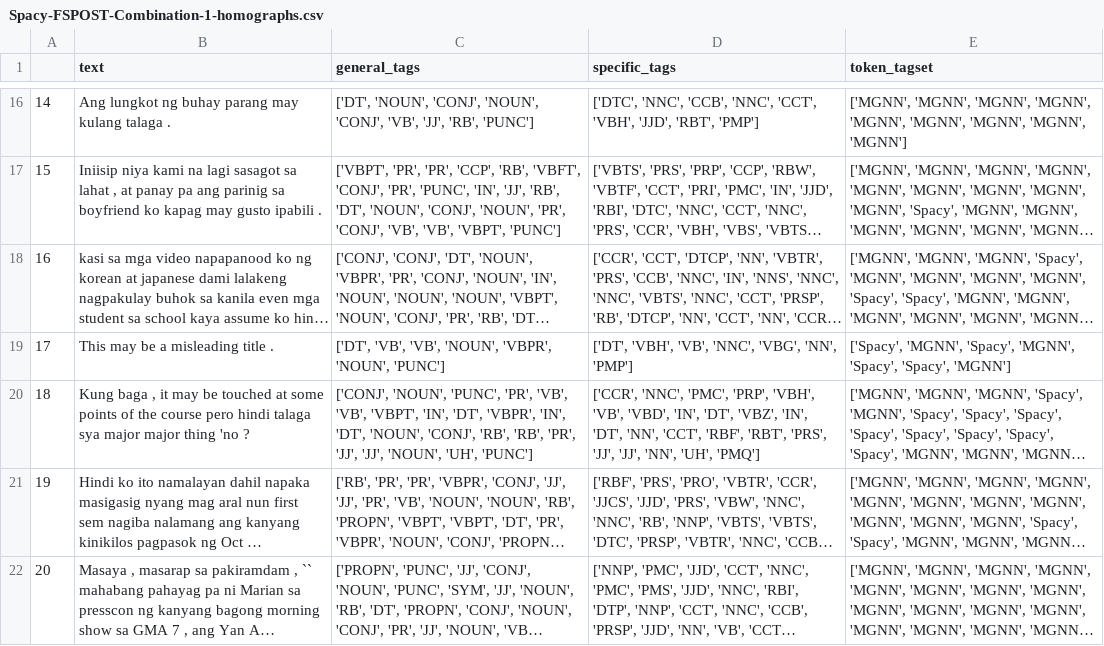
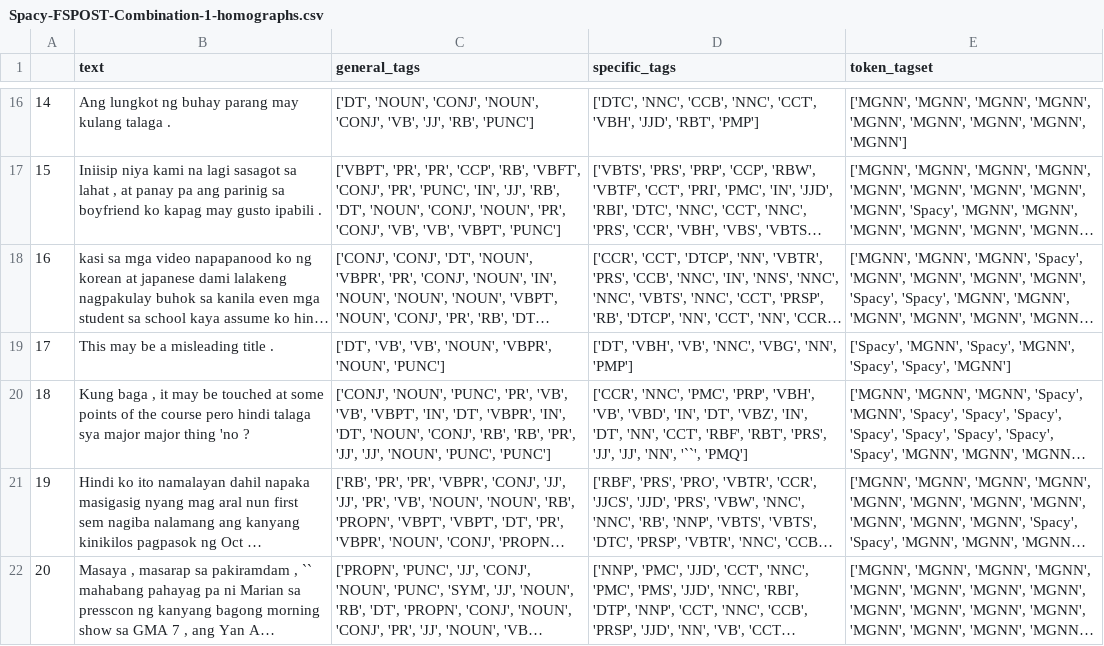
Before and after one commit to adriiiian/Filipino-English-POST, a CSV file: output/homographs/Spacy-FSPOST-Combination-1-homographs.csv, drawn as a sheet; only a part is shown, gaps mark what is left out; long unchanged cells end in …; the diff names each change by its address in the sheet, - before the commit and + after, or states it on an @@ line.

```diff
--- a/output/homographs/Spacy-FSPOST-Combination-1-homographs.csv
+++ b/output/homographs/Spacy-FSPOST-Combination-1-homographs.csv
-C20 (general_tags): …'JJ', 'NOUN', 'UH', 'PUNC']
+C20 (general_tags): …'JJ', 'NOUN', 'PUNC', 'PUNC']
-D20 (specific_tags): …'JJ', 'NN', 'UH', 'PMQ']
+D20 (specific_tags): …'JJ', 'NN', '``', 'PMQ']
```
Also changed, not shown: output/homographs/Flair-FSPOST-Combination-2-homographs.csv, output/monolingual_eng/Flair-FSPOST-Combination-1-monolingual_eng.csv, 14 other files.
